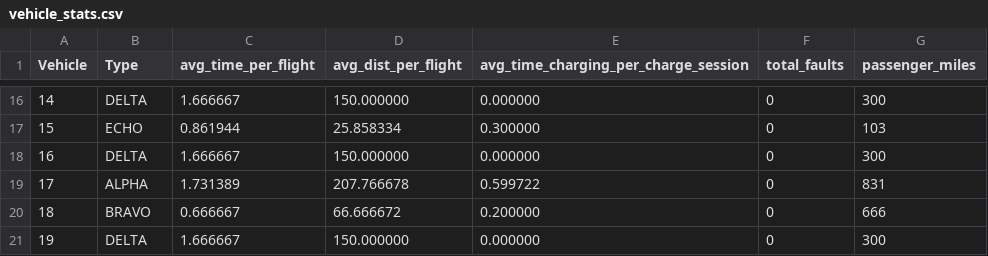
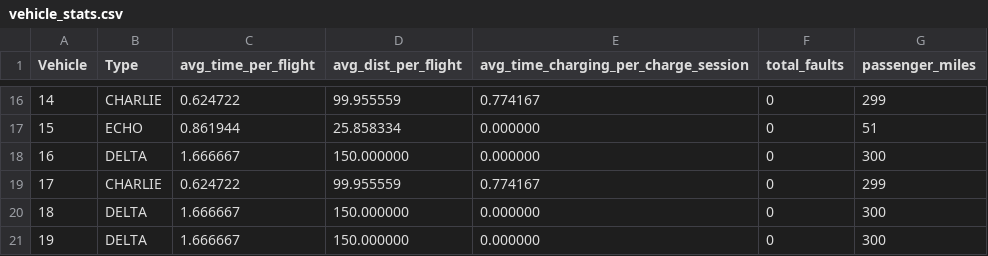
Before and after one commit to awright2009/sim, a CSV file: vehicle_stats.csv, drawn as a sheet; only a part is shown, gaps mark what is left out; the diff covers the shown part only.

```diff
--- a/vehicle_stats.csv
+++ b/vehicle_stats.csv
@@ -16,6 +16,6 @@ Vehicle, Type, avg_time_per_flight, avg_dist_per_flight, avg_time_charging_per_c
-14, DELTA,	1.666667, 150.000000, 0.000000, 0, 300
-15, ECHO,	0.861944, 25.858334, 0.300000, 0, 103
+14, CHARLIE,	0.624722, 99.955559, 0.774167, 0, 299
+15, ECHO,	0.861944, 25.858334, 0.000000, 0, 51
 16, DELTA,	1.666667, 150.000000, 0.000000, 0, 300
-17, ALPHA,	1.731389, 207.766678, 0.599722, 0, 831
-18, BRAVO,	0.666667, 66.666672, 0.200000, 0, 666
+17, CHARLIE,	0.624722, 99.955559, 0.774167, 0, 299
+18, DELTA,	1.666667, 150.000000, 0.000000, 0, 300
 19, DELTA,	1.666667, 150.000000, 0.000000, 0, 300
```
Also changed, not shown: 62 edited cells elsewhere in this file, type_stats.csv.
